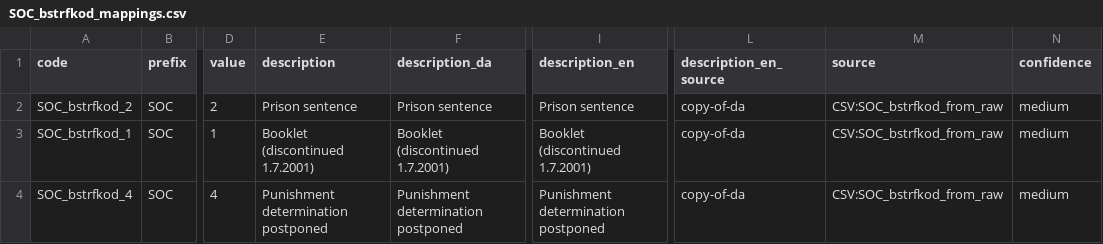
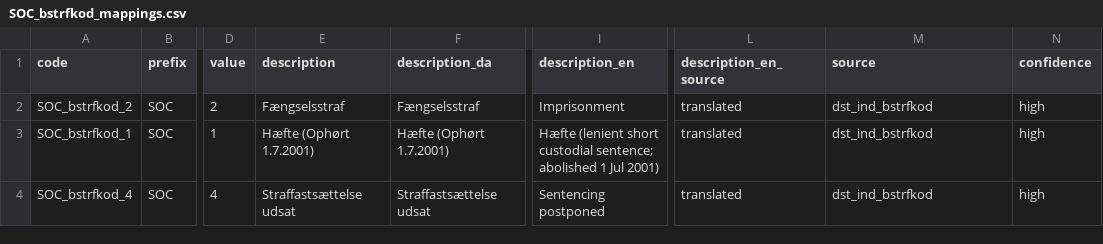
Before and after one commit to LCB0B/mapping_dst_tokens, a CSV file: hierarchical_vocab/MAPPINGS/SOC_bstrfkod_mappings.csv, drawn as a sheet; only a part is shown, gaps mark what is left out; the diff names each change by its address in the sheet, - before the commit and + after, or states it on an @@ line.

```diff
--- a/hierarchical_vocab/MAPPINGS/SOC_bstrfkod_mappings.csv
+++ b/hierarchical_vocab/MAPPINGS/SOC_bstrfkod_mappings.csv
-E2 (description): Prison sentence
+E2 (description): Fængselsstraf
-F2 (description_da): Prison sentence
+F2 (description_da): Fængselsstraf
-I2 (description_en): Prison sentence
+I2 (description_en): Imprisonment
-L2:L4 (description_en_source): copy-of-da
+L2:L4 (description_en_source): translated
-M2:M4 (source): CSV:SOC_bstrfkod_from_raw
+M2:M4 (source): dst_ind_bstrfkod
-N2:N4 (confidence): medium
+N2:N4 (confidence): high
-E3 (description): Booklet (discontinued 1.7.2001)
+E3 (description): Hæfte (Ophørt 1.7.2001)
-F3 (description_da): Booklet (discontinued 1.7.2001)
+F3 (description_da): Hæfte (Ophørt 1.7.2001)
-I3 (description_en): Booklet (discontinued 1.7.2001)
+I3 (description_en): Hæfte (lenient short custodial sentence; abolished 1 Jul 2001)
-E4 (description): Punishment determination postponed
+E4 (description): Straffastsættelse udsat
-F4 (description_da): Punishment determination postponed
+F4 (description_da): Straffastsættelse udsat
-I4 (description_en): Punishment determination postponed
+I4 (description_en): Sentencing postponed
```
Also changed, not shown: hierarchical_vocab/MAPPINGS/SOC_afgtypko_mappings.csv, hierarchical_vocab/MAPPINGS/SOURCES_DOCUMENTATION.csv, 5 other files.
